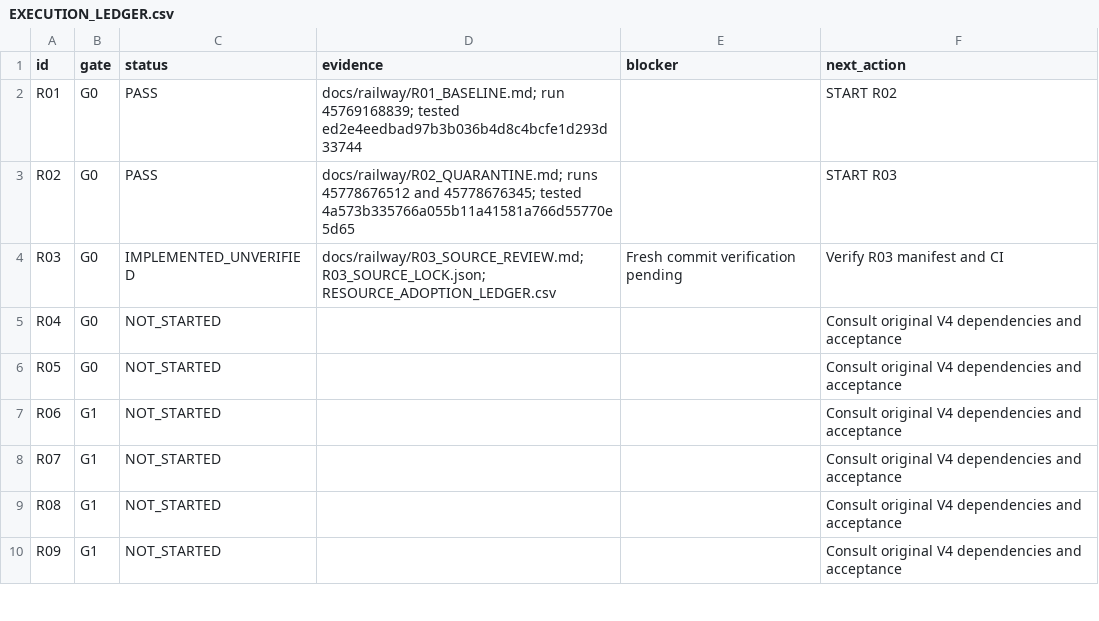
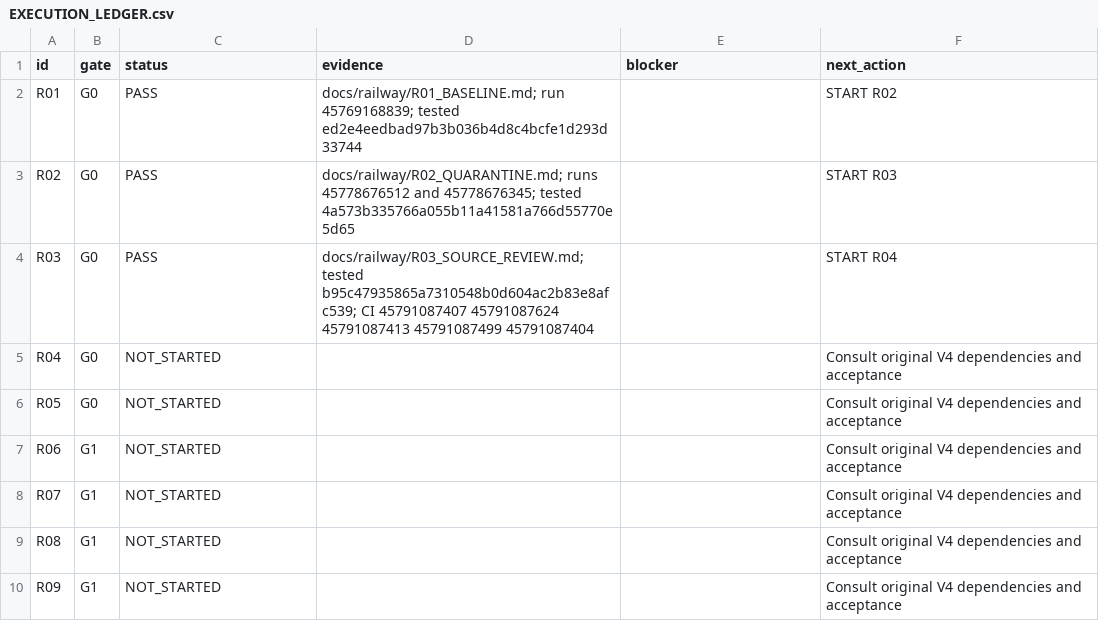
Before and after one commit to S2zxx0zxx/Railway-Ceo-, a CSV file: docs/railway/EXECUTION_LEDGER.csv, drawn as a sheet; only a part is shown.

Commit message:
R03: record CI acceptance and owner deferred-verification protocol

```diff
--- a/docs/railway/EXECUTION_LEDGER.csv
+++ b/docs/railway/EXECUTION_LEDGER.csv
@@ -3,3 +3,3 @@ R01,G0,PASS,docs/railway/R01_BASELINE.md; run 45769168839; tested ed2e4eedbad97b
 R02,G0,PASS,docs/railway/R02_QUARANTINE.md; runs 45778676512 and 45778676345; tested 4a573b335766a055b11a41581a766d55770e5d65,,START R03
-R03,G0,IMPLEMENTED_UNVERIFIED,docs/railway/R03_SOURCE_REVIEW.md; R03_SOURCE_LOCK.json; RESOURCE_ADOPTION_LEDGER.csv,Fresh commit verification pending,Verify R03 manifest and CI
+R03,G0,PASS,docs/railway/R03_SOURCE_REVIEW.md; tested b95c47935865a7310548b0d604ac2b83e8afc539; CI 45791087407 45791087624 45791087413 45791087499 45791087404,,START R04
 R04,G0,NOT_STARTED,,,Consult original V4 dependencies and acceptance
```
Also changed, not shown: 4 other files.
